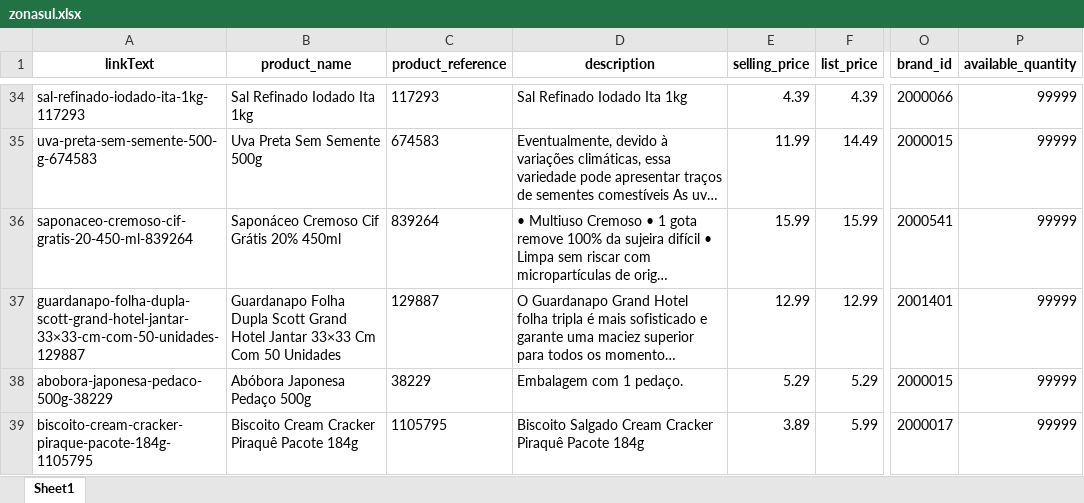
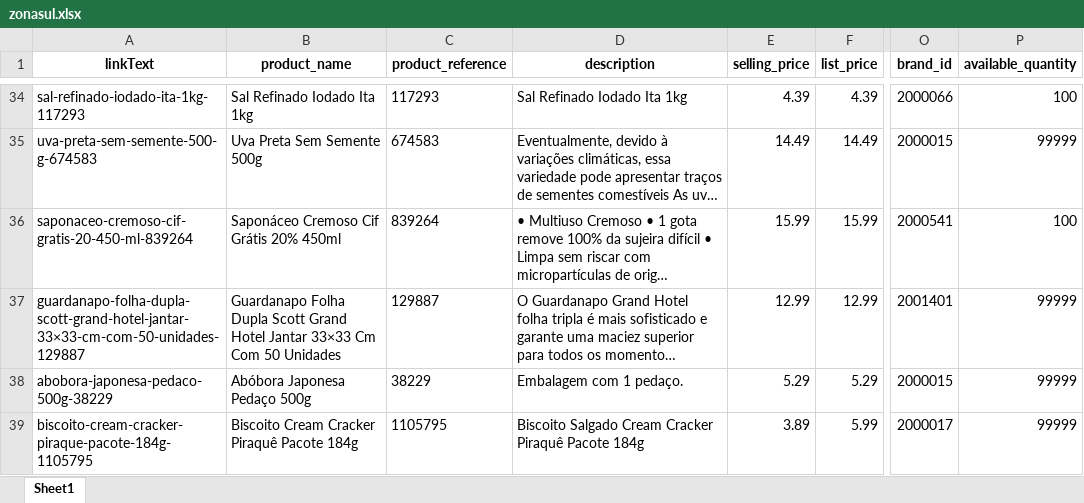
Before and after one commit to lfkopp/monitor_precos, an Excel workbook: zonasul.xlsx, sheet Sheet1, drawn as a sheet; only a part is shown, gaps mark what is left out; long unchanged cells end in …; values as stored, in another font and other column widths than the file's, no borders; the diff covers the shown part only; the diff names each change by its address in the sheet, - before the commit and + after, or states it on an @@ line.

```diff
--- a/zonasul.xlsx (sheet Sheet1)
+++ b/zonasul.xlsx (sheet Sheet1)
-P34 (available_quantity): 99999
+P34 (available_quantity): 100
-E35 (selling_price): 11.99
+E35 (selling_price): 14.49
-P36 (available_quantity): 99999
+P36 (available_quantity): 100
```
Also changed, not shown: 6 added rows, 6 removed rows, 3 moved rows and 5 edited cells elsewhere in this sheet, 1 other file.
